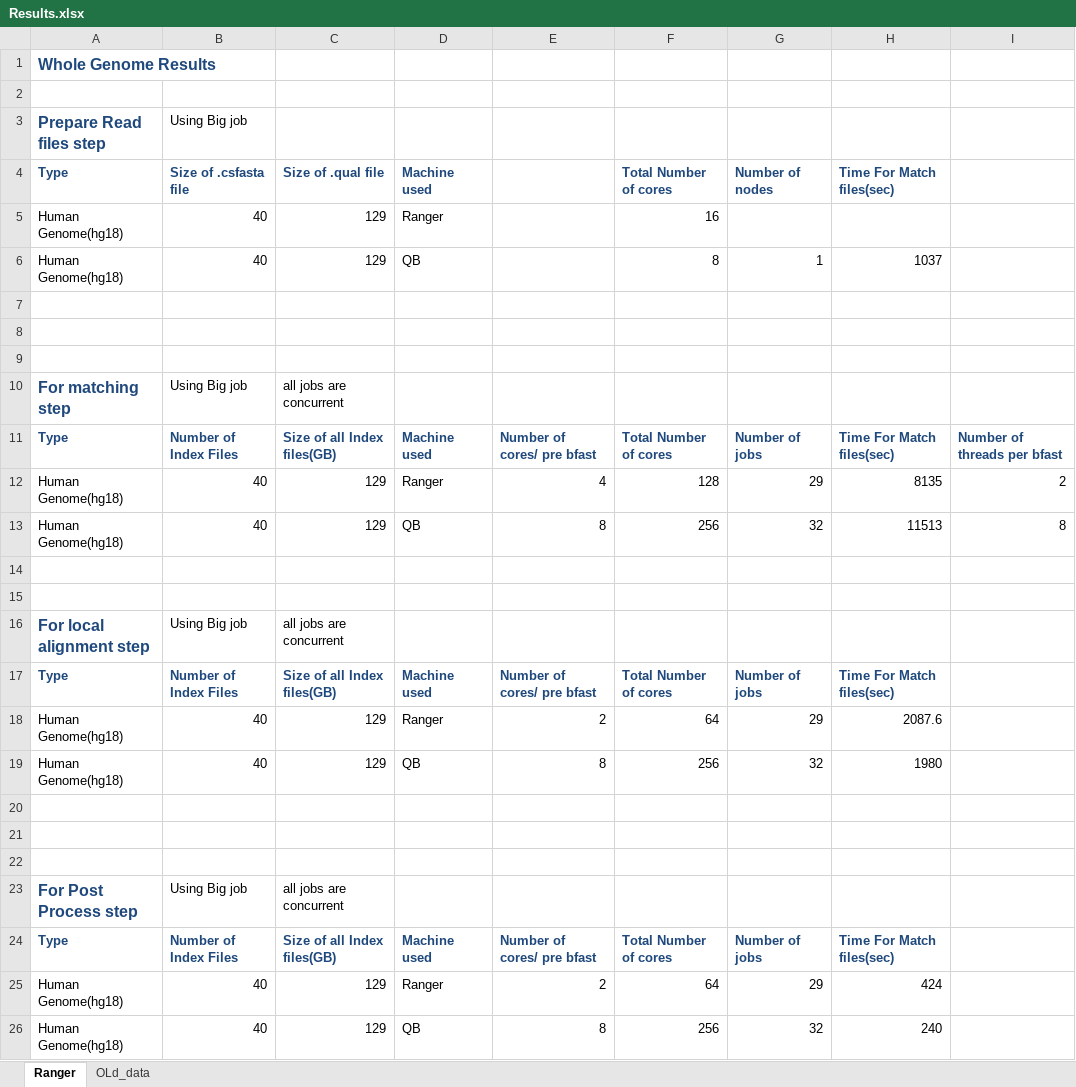
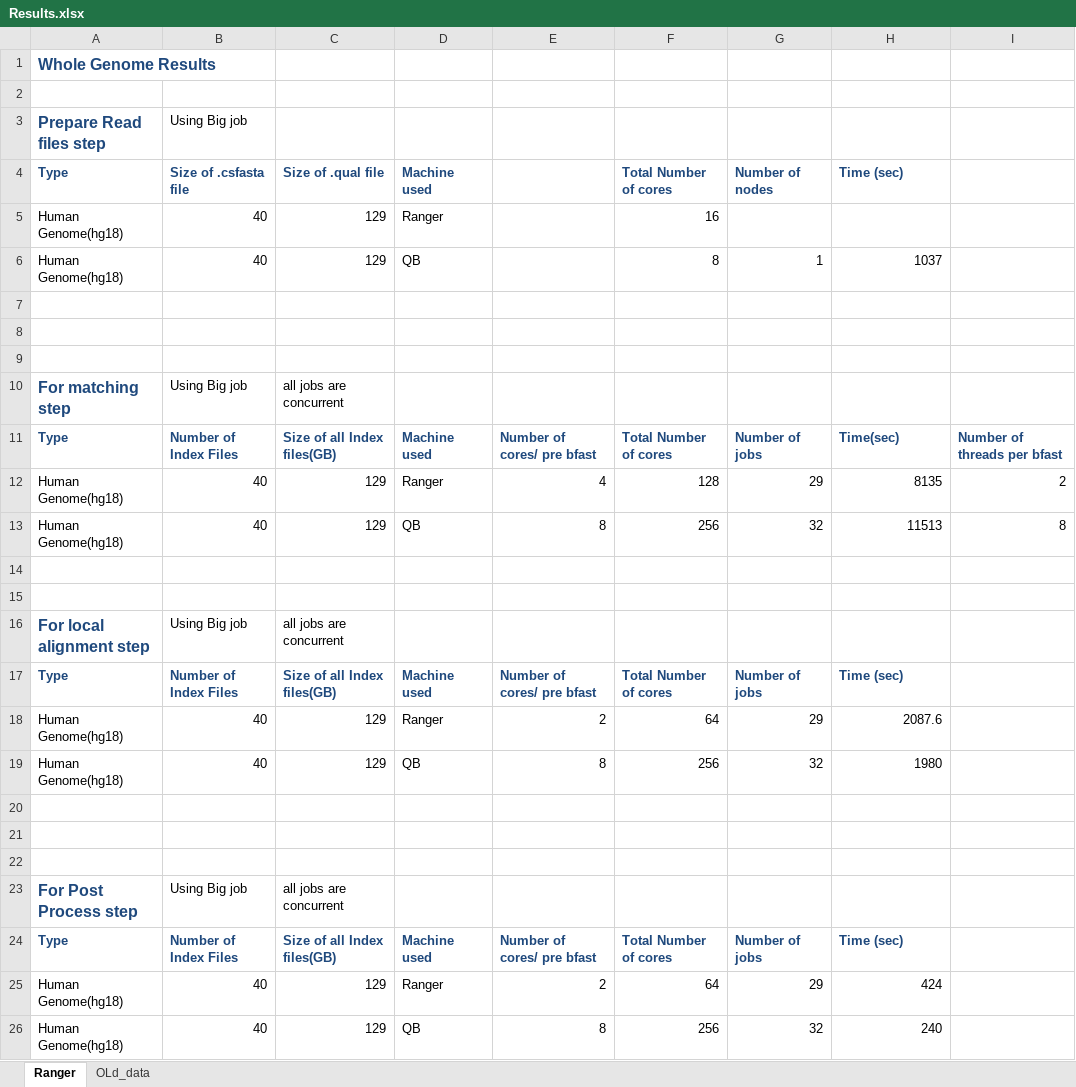
Before and after one commit to saga-project/saga-cpp-legacy-projects, an Excel workbook: papers/data-intensive-bio/Results.xlsx, sheet Ranger, drawn as a sheet; values as stored, in another font and other column widths than the file's, no borders; the diff names each change by its address in the sheet, - before the commit and + after, or states it on an @@ line.

Commit message:
new data from ranger
git-svn-id: file://localhost/tmp/svn2git/svn@4019 defb5e50-622e-49ec-a68e-d72c7db87b45

```diff
--- a/papers/data-intensive-bio/Results.xlsx (sheet Ranger)
+++ b/papers/data-intensive-bio/Results.xlsx (sheet Ranger)
-H4: Time For Match files(sec)
+H4: Time (sec)
-H11: Time For Match files(sec)
+H11: Time(sec)
-H17: Time For Match files(sec)
+H17: Time (sec)
-H24: Time For Match files(sec)
+H24: Time (sec)
```
Also changed, not shown: sheet OLd_data, charts or pictures.
